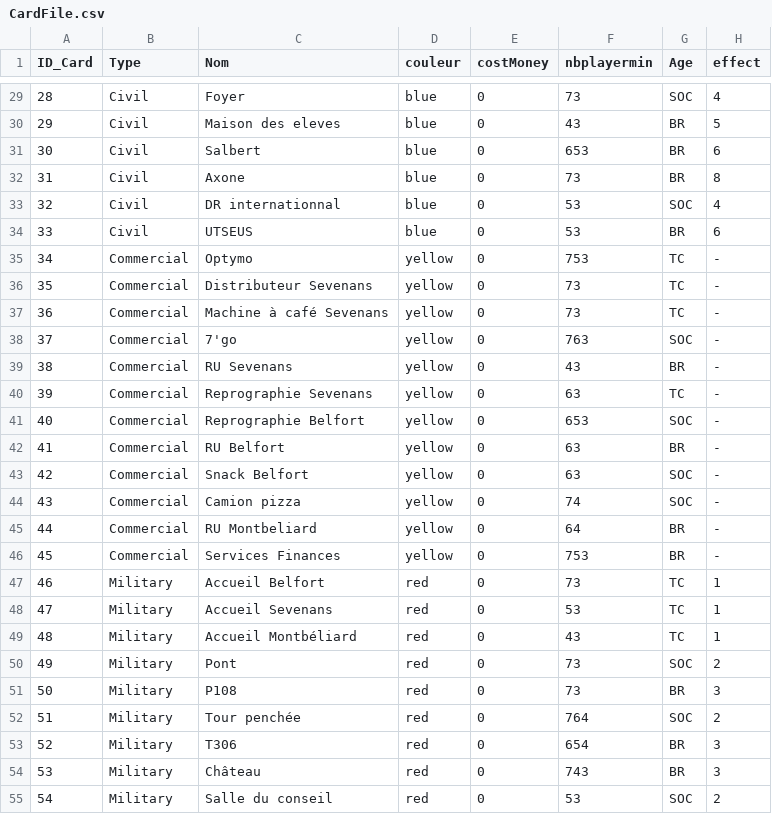
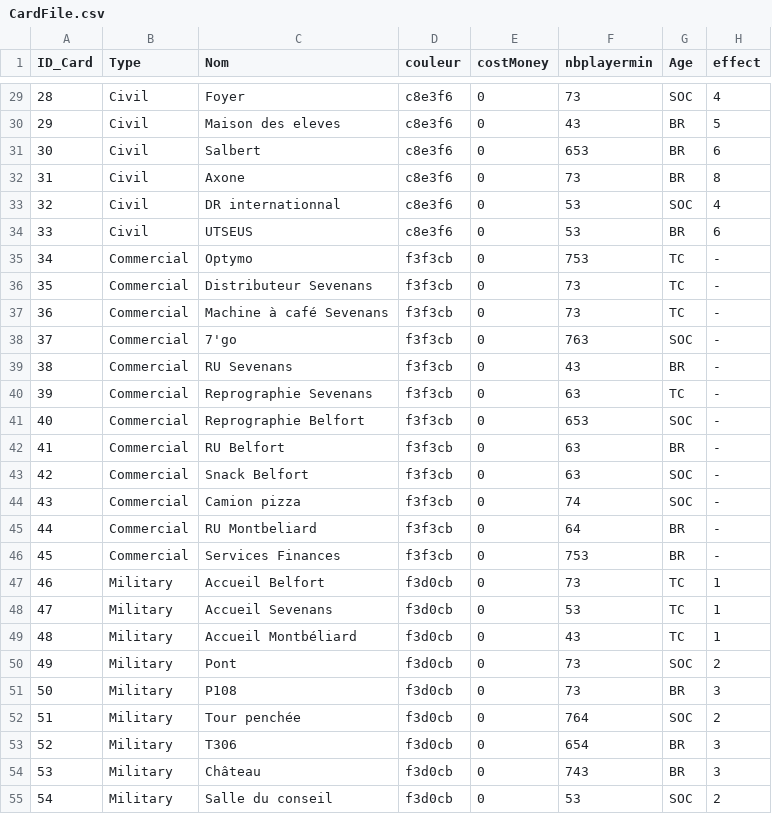
Before and after one commit to Loyle/7-Wonders-UTBM-Edition, a CSV file: data/cards/CardFile.csv, drawn as a sheet; only a part is shown, gaps mark what is left out; the diff covers the shown part only; the diff names each change by its address in the sheet, - before the commit and + after, or states it on an @@ line.

```diff
--- a/data/cards/CardFile.csv
+++ b/data/cards/CardFile.csv
-D29:D34 (couleur): blue
+D29:D34 (couleur): c8e3f6
-D35:D46 (couleur): yellow
+D35:D46 (couleur): f3f3cb
-D47:D55 (couleur): red
+D47:D55 (couleur): f3d0cb
```
Also changed, not shown: 51 edited cells elsewhere in this file, 7 other files.
